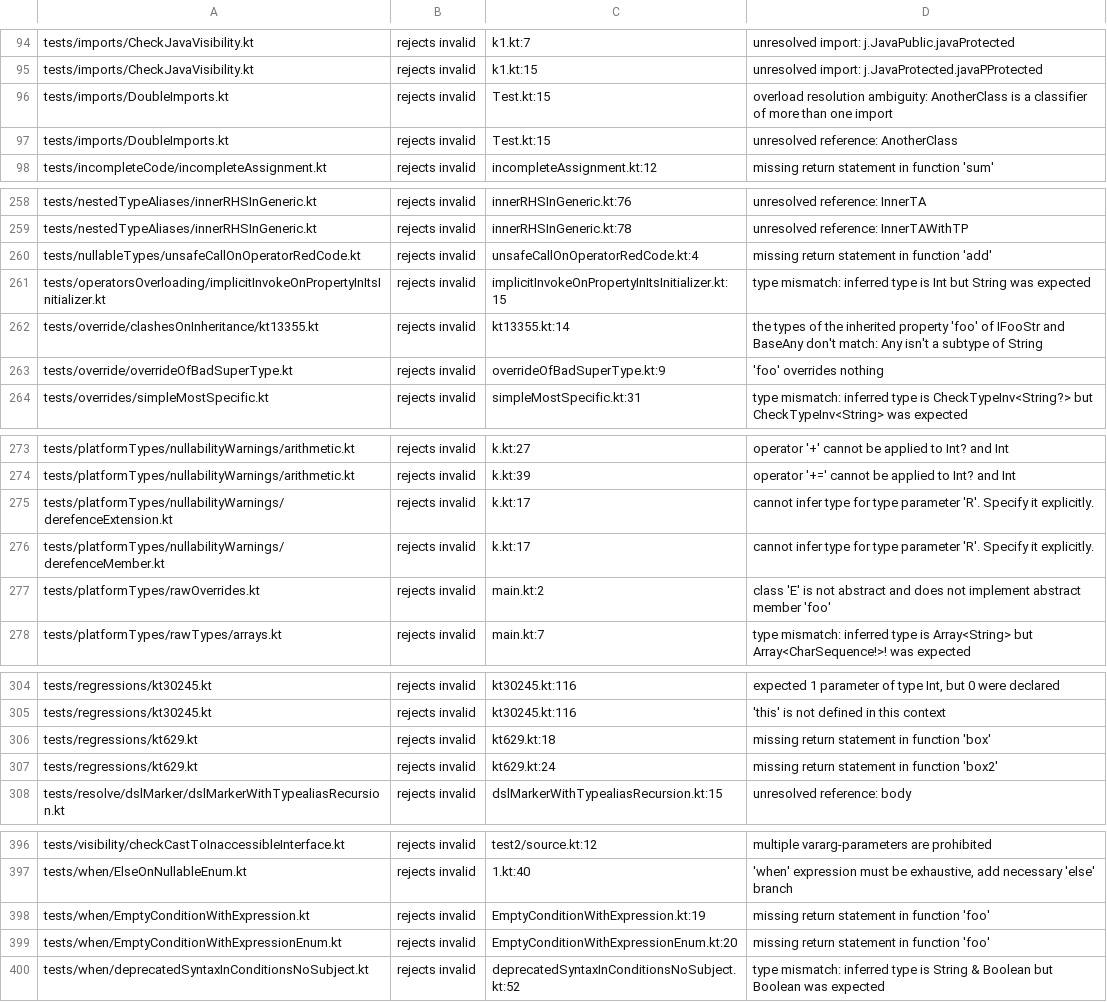
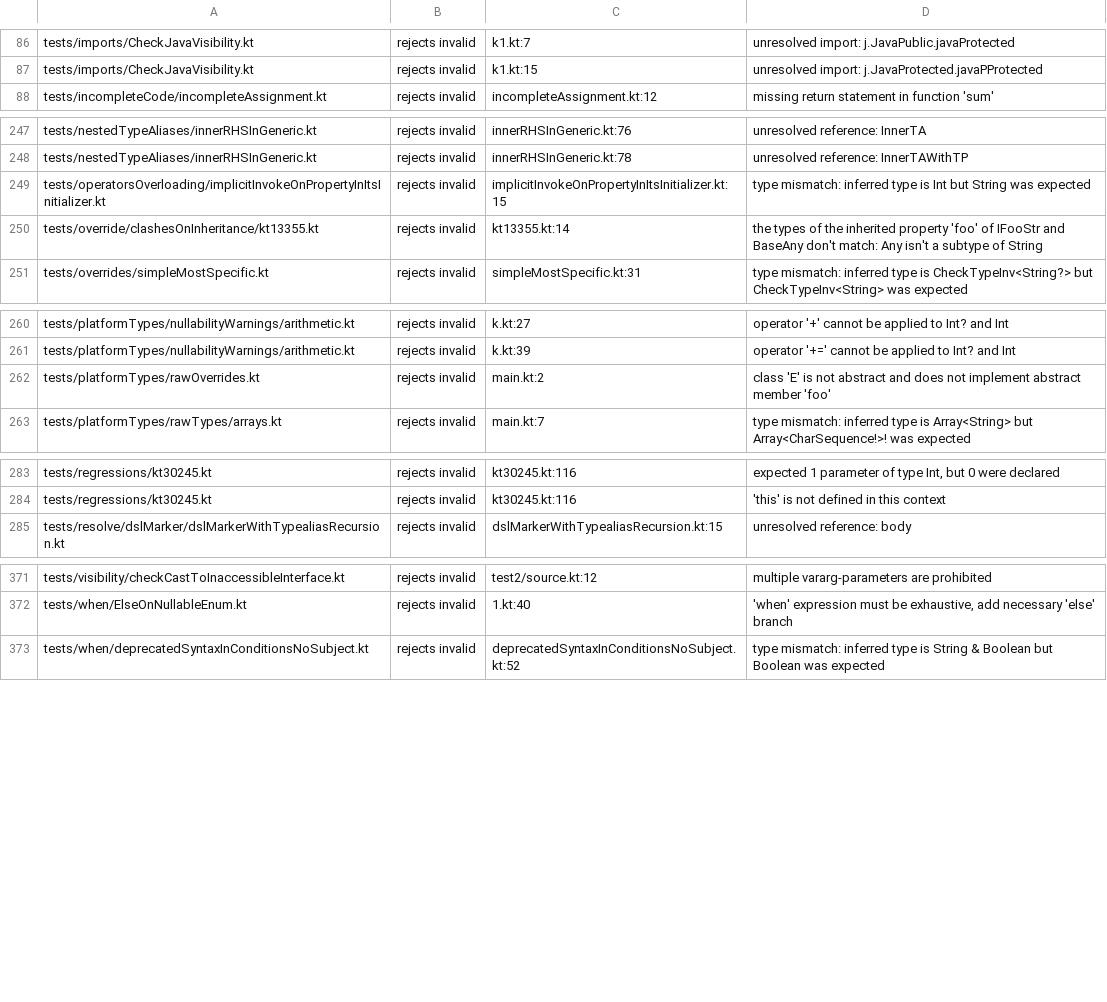
Before and after one commit to barteo/kotlin-compiler-go, a TSV file: bench/results/diagnostics-stray.tsv, drawn as a sheet; only a part is shown, gaps mark what is left out; removed rows and columns are numbered as before the commit, all else as after; the diff covers the shown part only; the diff names each change by its address in the sheet, - before the commit and + after, or states it on an @@ line.

```diff
--- a/bench/results/diagnostics-stray.tsv
+++ b/bench/results/diagnostics-stray.tsv
-row 96: tests/imports/DoubleImports.kt | rejects invalid | Test.kt:15 | overload resolution ambiguity: AnotherClass is a classifier of more than one import
-row 97: tests/imports/DoubleImports.kt | rejects invalid | Test.kt:15 | unresolved reference: AnotherClass
-row 260: tests/nullableTypes/unsafeCallOnOperatorRedCode.kt | rejects invalid | unsafeCallOnOperatorRedCode.kt:4 | missing return statement in function 'add'
-row 263: tests/override/overrideOfBadSuperType.kt | rejects invalid | overrideOfBadSuperType.kt:9 | 'foo' overrides nothing
-row 275: tests/platformTypes/nullabilityWarnings/derefenceExtension.kt | rejects invalid | k.kt:17 | cannot infer type for type parameter 'R'. Specify it explicitly.
-row 276: tests/platformTypes/nullabilityWarnings/derefenceMember.kt | rejects invalid | k.kt:17 | cannot infer type for type parameter 'R'. Specify it explicitly.
-row 306: tests/regressions/kt629.kt | rejects invalid | kt629.kt:18 | missing return statement in function 'box'
-row 307: tests/regressions/kt629.kt | rejects invalid | kt629.kt:24 | missing return statement in function 'box2'
-row 398: tests/when/EmptyConditionWithExpression.kt | rejects invalid | EmptyConditionWithExpression.kt:19 | missing return statement in function 'foo'
-row 399: tests/when/EmptyConditionWithExpressionEnum.kt | rejects invalid | EmptyConditionWithExpressionEnum.kt:20 | missing return statement in function 'foo'
```
Also changed, not shown: 1 added row and 23 removed rows elsewhere in this file, 16 other files.
